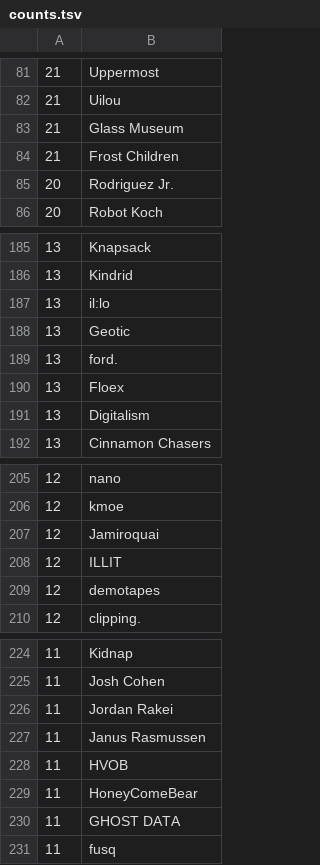
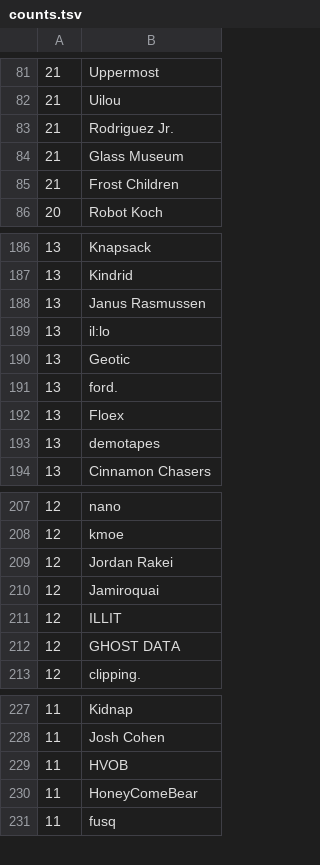
Before and after one commit to gwennlbh/music-library, a TSV file: counts.tsv, drawn as a sheet; only a part is shown, gaps mark what is left out; the diff covers the shown part only.

```diff
--- a/counts.tsv
+++ b/counts.tsv
@@ -82,5 +82,5 @@
 21	Uilou
+21	Rodriguez Jr.
 21	Glass Museum
 21	Frost Children
-20	Rodriguez Jr.
 20	Robot Koch
@@ -186,2 +187,3 @@
 13	Kindrid
+13	Janus Rasmussen
 13	il:lo
@@ -190,3 +192,3 @@
 13	Floex
-13	Digitalism
+13	demotapes
 13	Cinnamon Chasers
@@ -206,5 +208,6 @@
 12	kmoe
+12	Jordan Rakei
 12	Jamiroquai
 12	ILLIT
-12	demotapes
+12	GHOST DATA
 12	clipping.
@@ -225,7 +228,4 @@
 11	Josh Cohen
-11	Jordan Rakei
-11	Janus Rasmussen
 11	HVOB
 11	HoneyComeBear
-11	GHOST DATA
 11	fusq
```
Also changed, not shown: 7 added rows, 4 removed rows and 1 edited cell elsewhere in this file, dj-sets/chillslowburn/tracklist.tsv, library.tsv, 1 other file.
